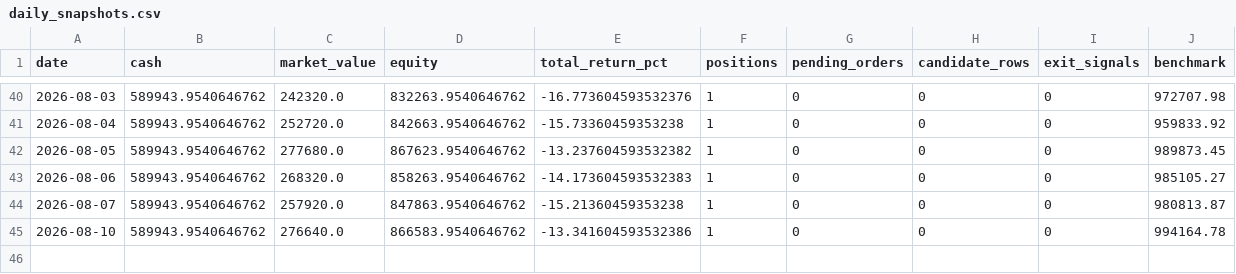
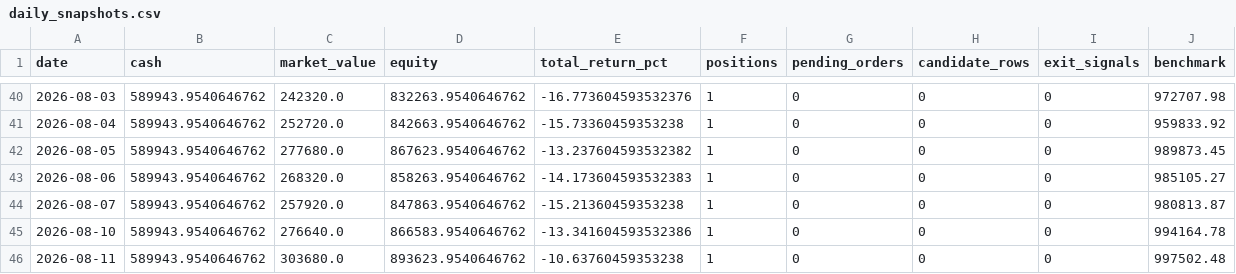
Before and after one commit to ryan900208-ux/-, a CSV file: docs/outputs/paper_trading/daily_snapshots.csv, drawn as a sheet; only a part is shown, gaps mark what is left out; the diff names each change by its address in the sheet, - before the commit and + after, or states it on an @@ line.

```diff
--- a/docs/outputs/paper_trading/daily_snapshots.csv
+++ b/docs/outputs/paper_trading/daily_snapshots.csv
+row 46: 2026-08-11 | 589943.9540646762 | 303680.0 | 893623.9540646762 | -10.63760459353238 | 1 | 0 | 0 | 0 | 997502.48
```
Also changed, not shown: 4 other files.
